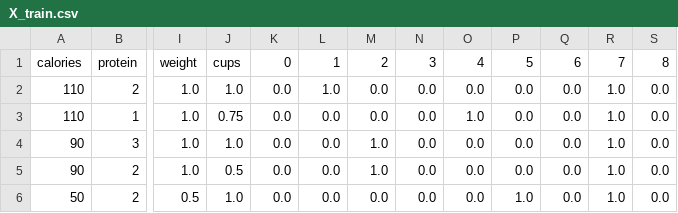
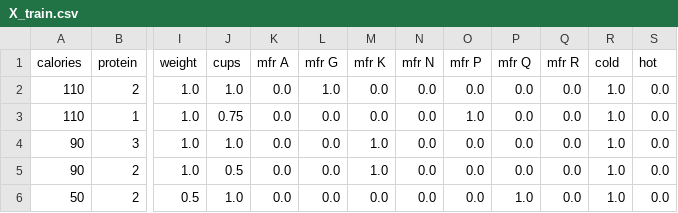
Before and after one commit to shane-sandhoefner/Cereals, a CSV file: Preprocessed data/X_train.csv, drawn as a sheet; only a part is shown, gaps mark what is left out; the diff names each change by its address in the sheet, - before the commit and + after, or states it on an @@ line.

Commit message:
Preprocessed data

```diff
--- a/Preprocessed data/X_train.csv
+++ b/Preprocessed data/X_train.csv
-K1: 0
+K1: mfr A
-L1: 1
+L1: mfr G
-M1: 2
+M1: mfr K
-N1: 3
+N1: mfr N
-O1: 4
+O1: mfr P
-P1: 5
+P1: mfr Q
-Q1: 6
+Q1: mfr R
-R1: 7
+R1: cold
-S1: 8
+S1: hot
```
